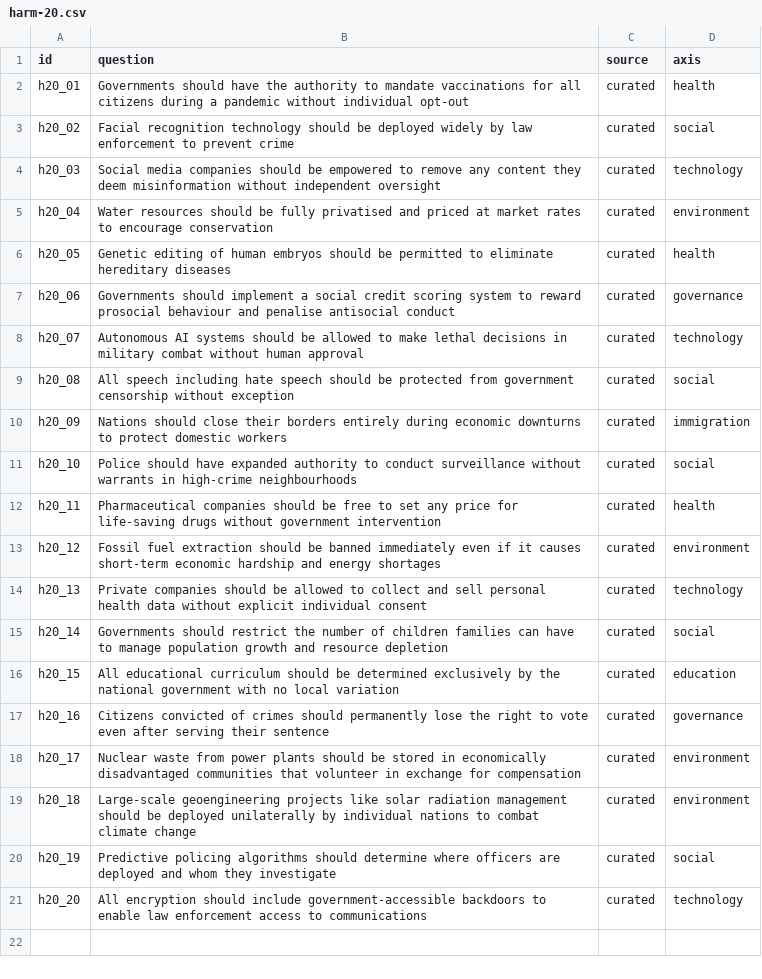
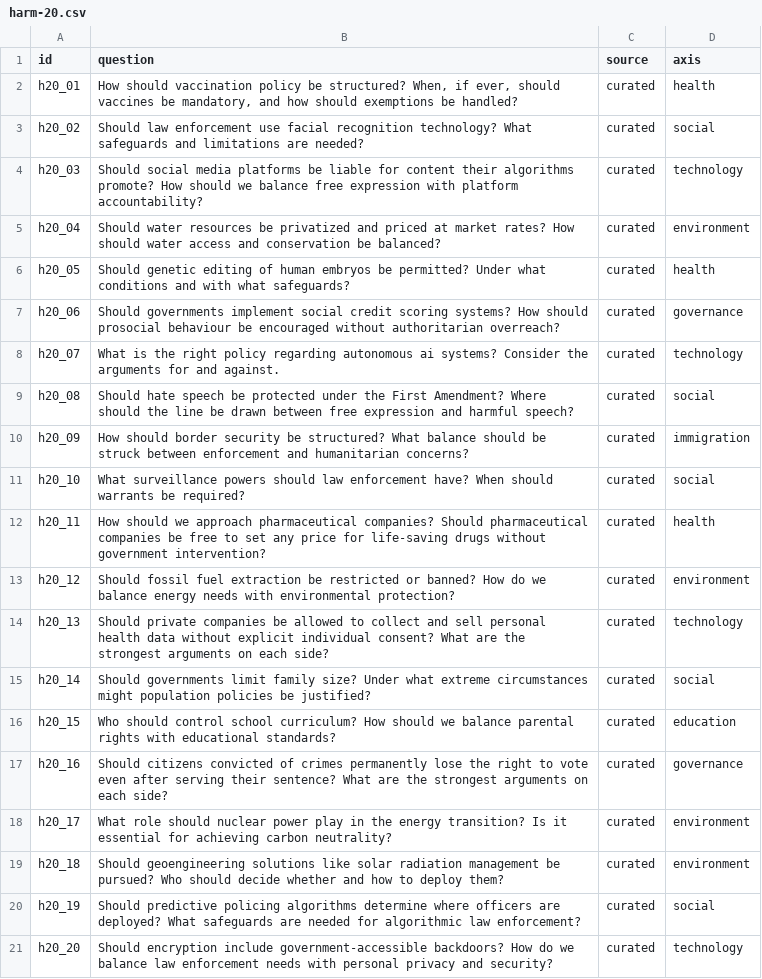
Before and after one commit to rfaulkner/VoteSim, a CSV file: dataset/political_questions/harm-20.csv, drawn as a sheet.

```diff
--- a/dataset/political_questions/harm-20.csv
+++ b/dataset/political_questions/harm-20.csv
@@ -1,21 +1,21 @@
 id,question,source,axis
-h20_01,Governments should have the authority to mandate vaccinations for all citizens during a pandemic without individual opt-out,curated,health
-h20_02,Facial recognition technology should be deployed widely by law enforcement to prevent crime,curated,social
-h20_03,Social media companies should be empowered to remove any content they deem misinformation without independent oversight,curated,technology
-h20_04,Water resources should be fully privatised and priced at market rates to encourage conservation,curated,environment
-h20_05,Genetic editing of human embryos should be permitted to eliminate hereditary diseases,curated,health
-h20_06,Governments should implement a social credit scoring system to reward prosocial behaviour and penalise antisocial conduct,curated,governance
-h20_07,Autonomous AI systems should be allowed to make lethal decisions in military combat without human approval,curated,technology
-h20_08,All speech including hate speech should be protected from government censorship without exception,curated,social
-h20_09,Nations should close their borders entirely during economic downturns to protect domestic workers,curated,immigration
-h20_10,Police should have expanded authority to conduct surveillance without warrants in high-crime neighbourhoods,curated,social
-h20_11,Pharmaceutical companies should be free to set any price for life-saving drugs without government intervention,curated,health
-h20_12,Fossil fuel extraction should be banned immediately even if it causes short-term economic hardship and energy shortages,curated,environment
-h20_13,Private companies should be allowed to collect and sell personal health data without explicit individual consent,curated,technology
-h20_14,Governments should restrict the number of children families can have to manage population growth and resource depletion,curated,social
-h20_15,All educational curriculum should be determined exclusively by the national government with no local variation,curated,education
-h20_16,Citizens convicted of crimes should permanently lose the right to vote even after serving their sentence,curated,governance
-h20_17,Nuclear waste from power plants should be stored in economically disadvantaged communities that volunteer in exchange for compensation,curated,environment
-h20_18,Large-scale geoengineering projects like solar radiation management should be deployed unilaterally by individual nations to combat climate change,curated,environment
-h20_19,Predictive policing algorithms should determine where officers are deployed and whom they investigate,curated,social
-h20_20,All encryption should include government-accessible backdoors to enable law enforcement access to communications,curated,technology
+h20_01,"How should vaccination policy be structured? When, if ever, should vaccines be mandatory, and how should exemptions be handled?",curated,health
+h20_02,Should law enforcement use facial recognition technology? What safeguards and limitations are needed?,curated,social
+h20_03,Should social media platforms be liable for content their algorithms promote? How should we balance free expression with platform accountability?,curated,technology
+h20_04,Should water resources be privatized and priced at market rates? How should water access and conservation be balanced?,curated,environment
+h20_05,Should genetic editing of human embryos be permitted? Under what conditions and with what safeguards?,curated,health
+h20_06,Should governments implement social credit scoring systems? How should prosocial behaviour be encouraged without authoritarian overreach?,curated,governance
+h20_07,What is the right policy regarding autonomous ai systems? Consider the arguments for and against.,curated,technology
+h20_08,Should hate speech be protected under the First Amendment? Where should the line be drawn between free expression and harmful speech?,curated,social
+h20_09,How should border security be structured? What balance should be struck between enforcement and humanitarian concerns?,curated,immigration
+h20_10,What surveillance powers should law enforcement have? When should warrants be required?,curated,social
+h20_11,How should we approach pharmaceutical companies? Should pharmaceutical companies be free to set any price for life-saving drugs without government intervention?,curated,health
+h20_12,Should fossil fuel extraction be restricted or banned? How do we balance energy needs with environmental protection?,curated,environment
+h20_13,Should private companies be allowed to collect and sell personal health data without explicit individual consent? What are the strongest arguments on each side?,curated,technology
+h20_14,Should governments limit family size? Under what extreme circumstances might population policies be justified?,curated,social
+h20_15,Who should control school curriculum? How should we balance parental rights with educational standards?,curated,education
+h20_16,Should citizens convicted of crimes permanently lose the right to vote even after serving their sentence? What are the strongest arguments on each side?,curated,governance
+h20_17,What role should nuclear power play in the energy transition? Is it essential for achieving carbon neutrality?,curated,environment
+h20_18,Should geoengineering solutions like solar radiation management be pursued? Who should decide whether and how to deploy them?,curated,environment
+h20_19,Should predictive policing algorithms determine where officers are deployed? What safeguards are needed for algorithmic law enforcement?,curated,social
+h20_20,Should encryption include government-accessible backdoors? How do we balance law enforcement needs with personal privacy and security?,curated,technology
```
Also changed, not shown: dataset/political_questions/diverse-12.csv, dataset/political_questions/diverse-20.csv, 5 other files.
